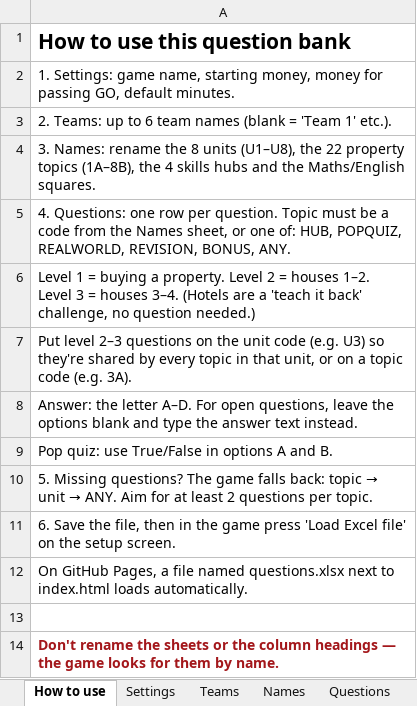
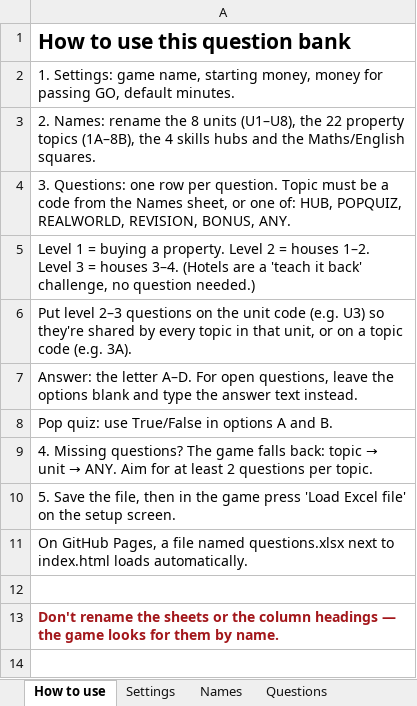
Before and after one commit to JonathanWalsh1999/MonopolyStyleBoardGameForIglooCAVE, an Excel workbook: questions.xlsx, sheet How to use, drawn as a sheet; values as stored, in another font and other column widths than the file's, no borders; removed rows and columns are numbered as before the commit, all else as after; the diff names each change by its address in the sheet, - before the commit and + after, or states it on an @@ line.

```diff
--- a/questions.xlsx (sheet How to use)
+++ b/questions.xlsx (sheet How to use)
-sheet tab: Teams
-A3: 2. Teams: up to 6 team names (blank = 'Team 1' etc.).
+A3: 2. Names: rename the 8 units (U1–U8), the 22 property topics (1A–8B), the 4 skills hubs and the Maths/English squares.
-A4: 3. Names: rename the 8 units (U1–U8), the 22 property topics (1A–8B), the 4 skills hubs and the Maths/English squares.
+A4: 3. Questions: one row per question. Topic must be a code from the Names sheet, or one of: HUB, POPQUIZ, REALWORLD, REVISION, BONUS, ANY.
-row 5: 4. Questions: one row per question. Topic must be a code from the Names sheet, or one of: HUB, POPQUIZ, REALWORLD, REVISION, BONUS, ANY.
-A9: 5. Missing questions?…
+A9: 4. Missing questions?…
-A10: 6. Save the…
+A10: 5. Save the…
```
Also changed, not shown: sheet Settings, 5 other files.
